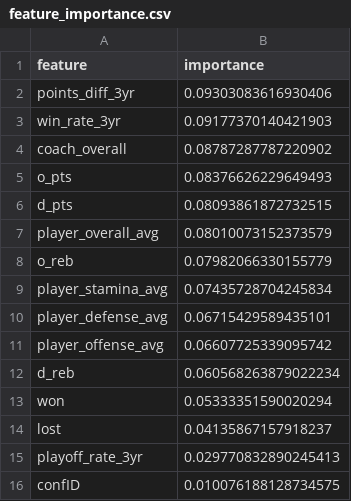
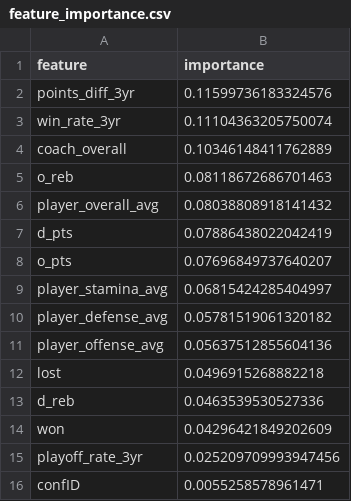
Before and after one commit to GoncaloMatias1/MEIC-AC, a CSV file: data/basketballPlayoffs_model/feature_importance.csv, drawn as a sheet.

```diff
--- a/data/basketballPlayoffs_model/feature_importance.csv
+++ b/data/basketballPlayoffs_model/feature_importance.csv
@@ -1,16 +1,16 @@
 feature,importance
-points_diff_3yr,0.09303083616930406
-win_rate_3yr,0.09177370140421903
-coach_overall,0.08787287787220902
-o_pts,0.08376626229649493
-d_pts,0.08093861872732515
-player_overall_avg,0.08010073152373579
-o_reb,0.07982066330155779
-player_stamina_avg,0.07435728704245834
-player_defense_avg,0.06715429589435101
-player_offense_avg,0.06607725339095742
-d_reb,0.060568263879022234
-won,0.05333351590020294
-lost,0.04135867157918237
-playoff_rate_3yr,0.029770832890245413
-confID,0.010076188128734575
+points_diff_3yr,0.11599736183324576
+win_rate_3yr,0.11104363205750074
+coach_overall,0.10346148411762889
+o_reb,0.08118672686701463
+player_overall_avg,0.08038808918141432
+d_pts,0.07886438022042419
+o_pts,0.07696849737640207
+player_stamina_avg,0.06815424285404997
+player_defense_avg,0.05781519061320182
+player_offense_avg,0.05637512855604136
+lost,0.0496915268882218
+d_reb,0.0463539530527336
+won,0.04296421849202609
+playoff_rate_3yr,0.025209709993947456
+confID,0.0055258578961471
```
Also changed, not shown: data/basketballPlayoffs_model/ml_model_results.csv, 5 other files.
